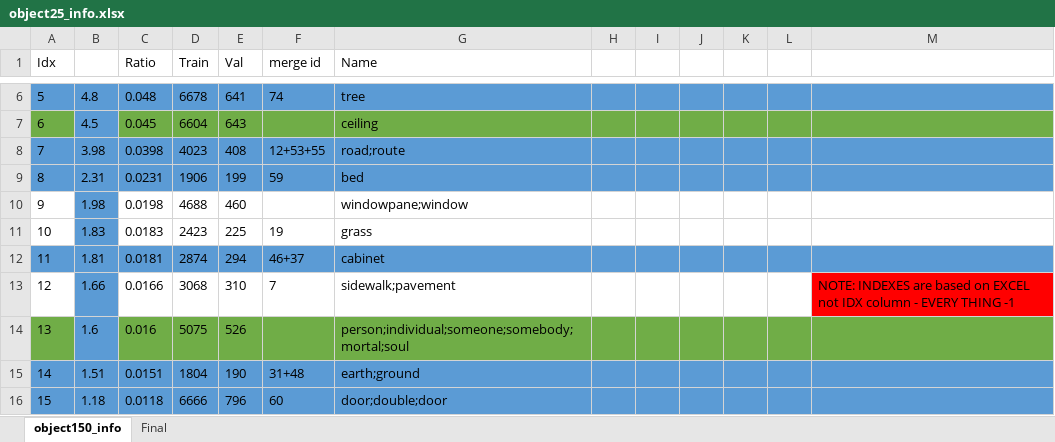
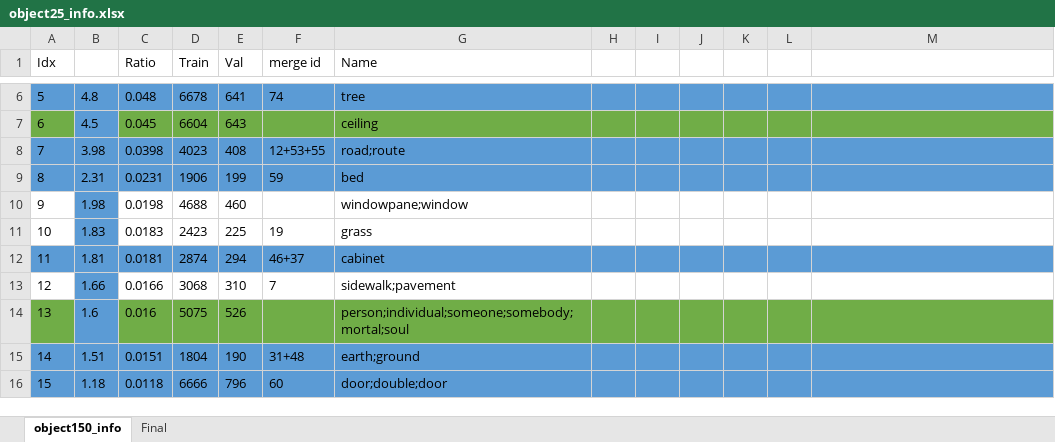
Before and after one commit to Nikronic/Deep-Halftoning, an Excel workbook: data/object25_info.xlsx, sheet object150_info, drawn as a sheet; only a part is shown, gaps mark what is left out; values as stored, in another font and other column widths than the file's, no borders; charts and pictures not drawn; the diff names each change by its address in the sheet, - before the commit and + after, or states it on an @@ line.

```diff
--- a/data/object25_info.xlsx (sheet object150_info)
+++ b/data/object25_info.xlsx (sheet object150_info)
-M13: NOTE: INDEXES are based on EXCEL not IDX column - EVERY THING -1
+M13: (empty)
-M13 fill: #FF0000
+M13 fill: none
```
Also changed, not shown: 1 other file.
